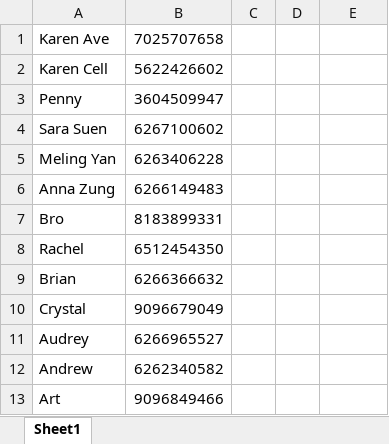
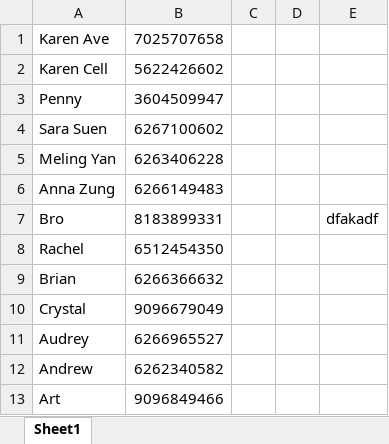
Before and after one commit to Onechiquita100/Tasty_Testy, an Excel workbook: PhoneCell.xlsx, sheet Sheet1, drawn as a sheet; only a part is shown; values as stored, in another font and other column widths than the file's, no borders; the diff names each change by its address in the sheet, - before the commit and + after, or states it on an @@ line.

Commit message:
Modified Phone List

```diff
--- a/PhoneCell.xlsx (sheet Sheet1)
+++ b/PhoneCell.xlsx (sheet Sheet1)
-E7: (empty)
+E7: dfakadf
```
